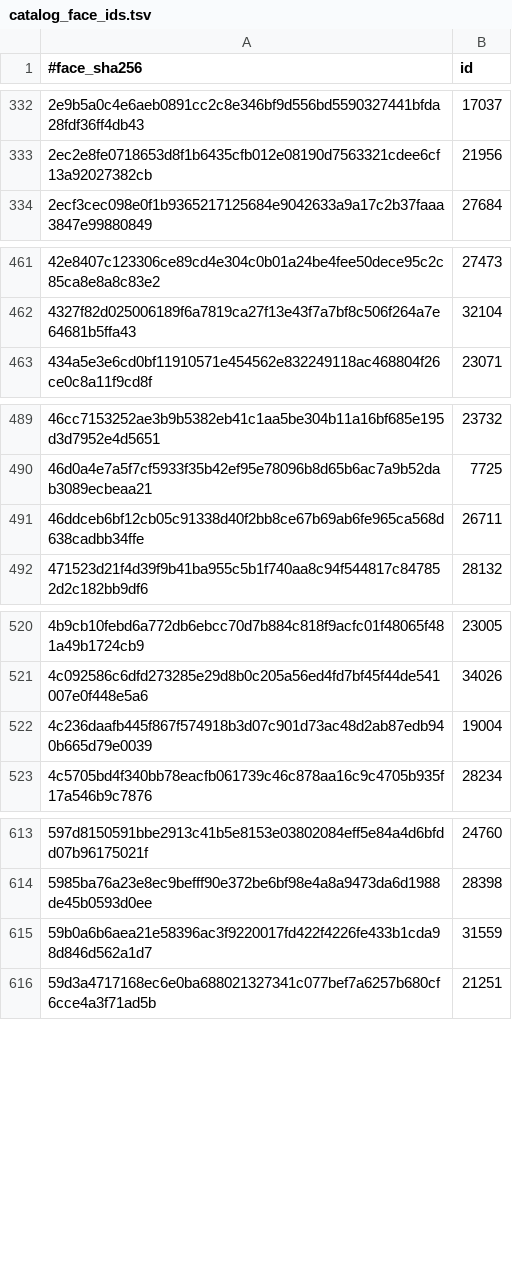
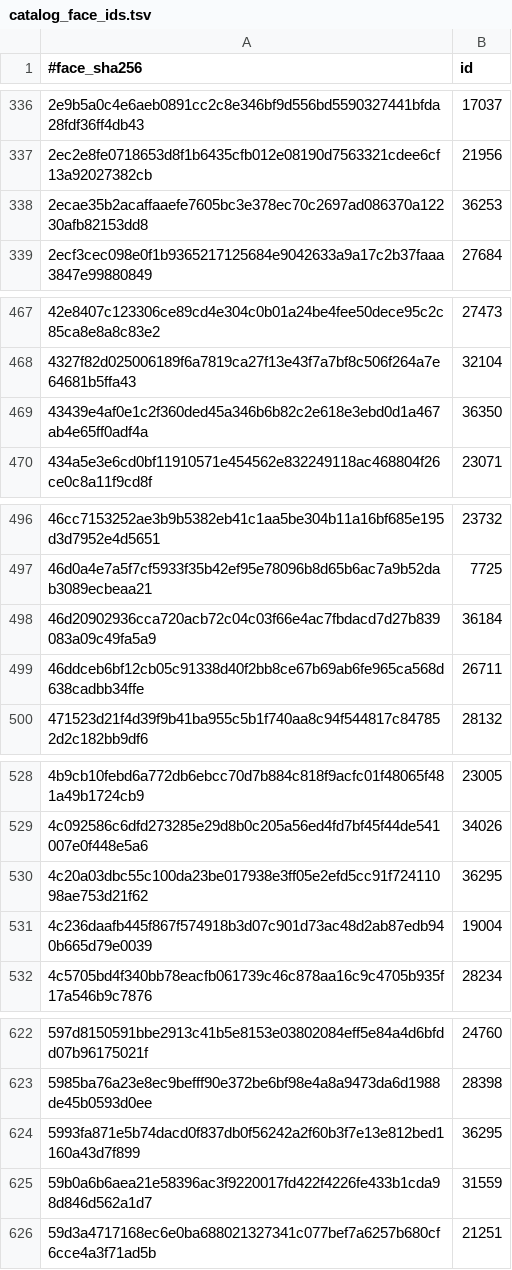
Before and after one commit to DeepScryAI/CardScriptsMirror, a TSV file: catalog_face_ids.tsv, drawn as a sheet; only a part is shown, gaps mark what is left out; the diff covers the shown part only.

```diff
--- a/catalog_face_ids.tsv
+++ b/catalog_face_ids.tsv
@@ -333,2 +337,3 @@
 2ec2e8fe0718653d8f1b6435cfb012e08190d7563321cdee6cf13a92027382cb	21956
+2ecae35b2acaffaaefe7605bc3e378ec70c2697ad086370a12230afb82153dd8	36253
 2ecf3cec098e0f1b9365217125684e9042633a9a17c2b37faaa3847e99880849	27684
@@ -462,2 +468,3 @@
 4327f82d025006189f6a7819ca27f13e43f7a7bf8c506f264a7e64681b5ffa43	32104
+43439e4af0e1c2f360ded45a346b6b82c2e618e3ebd0d1a467ab4e65ff0adf4a	36350
 434a5e3e6cd0bf11910571e454562e832249118ac468804f26ce0c8a11f9cd8f	23071
@@ -490,2 +497,3 @@
 46d0a4e7a5f7cf5933f35b42ef95e78096b8d65b6ac7a9b52dab3089ecbeaa21	7725
+46d20902936cca720acb72c04c03f66e4ac7fbdacd7d27b839083a09c49fa5a9	36184
 46ddceb6bf12cb05c91338d40f2bb8ce67b69ab6fe965ca568d638cadbb34ffe	26711
@@ -521,2 +529,3 @@
 4c092586c6dfd273285e29d8b0c205a56ed4fd7bf45f44de541007e0f448e5a6	34026
+4c20a03dbc55c100da23be017938e3ff05e2efd5cc91f72411098ae753d21f62	36295
 4c236daafb445f867f574918b3d07c901d73ac48d2ab87edb940b665d79e0039	19004
@@ -614,2 +623,3 @@
 5985ba76a23e8ec9befff90e372be6bf98e4a8a9473da6d1988de45b0593d0ee	28398
+5993fa871e5b74dacd0f837db0f56242a2f60b3f7e13e812bed1160a43d7f899	36295
 59b0a6b6aea21e58396ac3f9220017fd422f4226fe433b1cda98d846d562a1d7	31559
```
Also changed, not shown: 15 added rows and 5 edited cells elsewhere in this file, token_ids.tsv, 11 other files.
